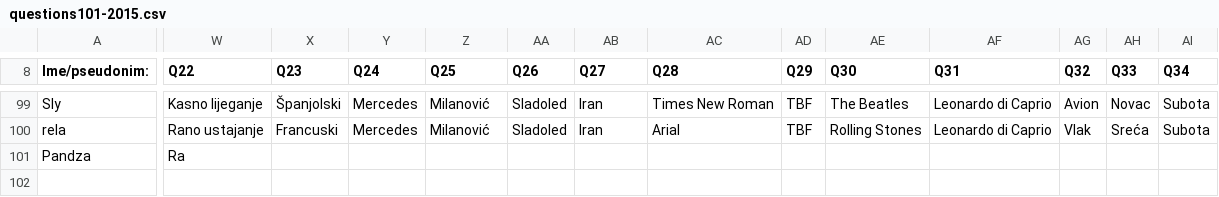
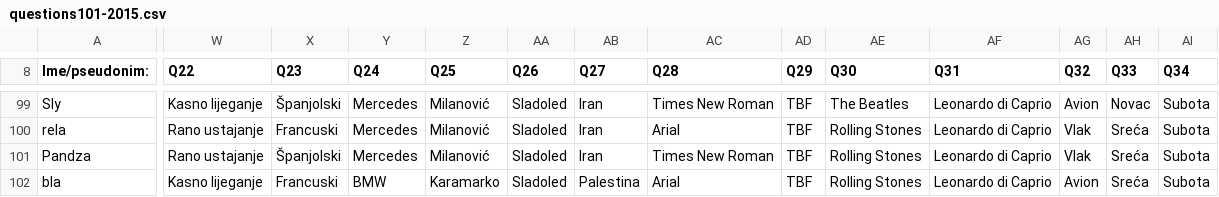
Before and after one commit to AlterEgogo/AI-MachineLearning-Studies, a CSV file: data/questions101-2015.csv, drawn as a sheet; only a part is shown, gaps mark what is left out; rows hold the shown columns only; the diff covers the shown part only; the diff names each change by its address in the sheet, - before the commit and + after, or states it on an @@ line.

Commit message:
Add Screenshot

```diff
--- a/data/questions101-2015.csv
+++ b/data/questions101-2015.csv
-W101 (Q22): Ra
+W101 (Q22): Rano ustajanje
-X101 (Q23): (empty)
+X101 (Q23): Španjolski
-Y101 (Q24): (empty)
+Y101 (Q24): Mercedes
-Z101 (Q25): (empty)
+Z101 (Q25): Milanović
-AA101 (Q26): (empty)
+AA101 (Q26): Sladoled
-AB101 (Q27): (empty)
+AB101 (Q27): Iran
-AC101 (Q28): (empty)
+AC101 (Q28): Times New Roman
-AD101 (Q29): (empty)
+AD101 (Q29): TBF
-AE101 (Q30): (empty)
+AE101 (Q30): Rolling Stones
-AF101 (Q31): (empty)
+AF101 (Q31): Leonardo di Caprio
-AG101 (Q32): (empty)
+AG101 (Q32): Vlak
-AH101 (Q33): (empty)
+AH101 (Q33): Sreća
-AI101 (Q34): (empty)
+AI101 (Q34): Subota
+row 102: bla | Kasno lijeganje | Francuski | BMW | Karamarko | Sladoled | Palestina | Arial | TBF | Rolling Stones | Leonardo di Caprio | Avion | Sreća | Subota
```
Also changed, not shown: 67 edited cells elsewhere in this file.
